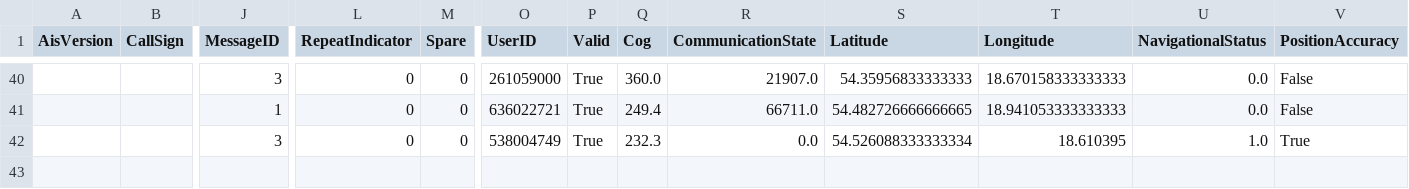
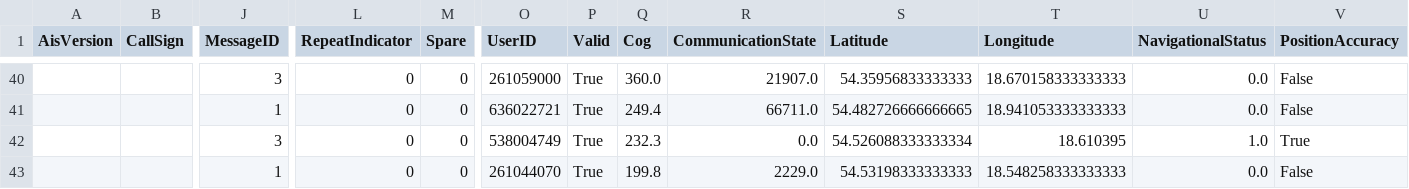
Before and after one commit to KamilSukiennik/wspolrzedne, a CSV file: AIS.csv, drawn as a sheet; only a part is shown, gaps mark what is left out; rows hold the shown columns only; the diff names each change by its address in the sheet, - before the commit and + after, or states it on an @@ line.

Commit message:
Aktualizacja pliku AIS.csv

```diff
--- a/AIS.csv
+++ b/AIS.csv
+row 43:  |  | 1 | 0 | 0 | 261044070 | True | 199.8 | 2229.0 | 54.53198333333333 | 18.548258333333333 | 0.0 | False
```
